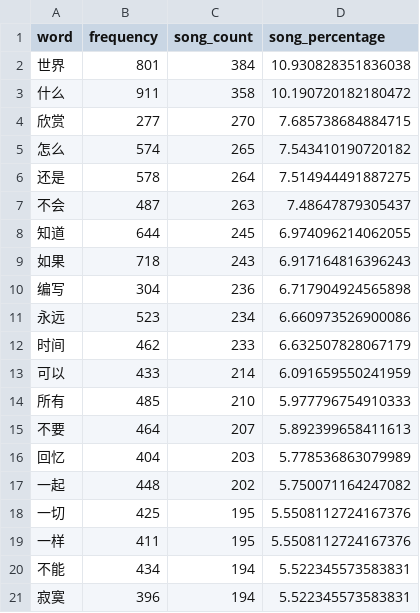
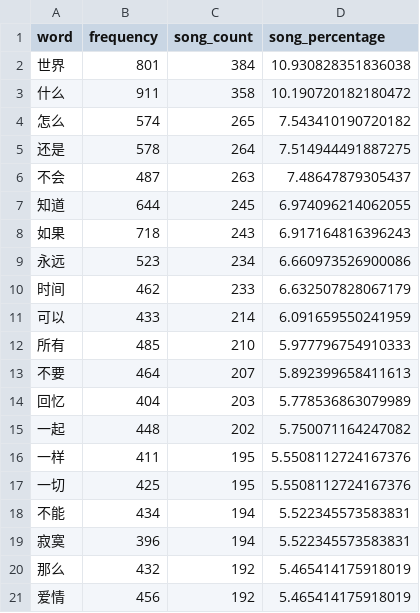
Before and after one commit to bpmfdtnljqx/Major_project_1, a CSV file: analysis/output/lyric_top_coverage.csv, drawn as a sheet.

```diff
--- a/analysis/output/lyric_top_coverage.csv
+++ b/analysis/output/lyric_top_coverage.csv
@@ -3,3 +3,2 @@
 什么,911,358,10.190720182180472
-欣赏,277,270,7.685738684884715
 怎么,574,265,7.543410190720182
@@ -9,3 +8,2 @@
 如果,718,243,6.917164816396243
-编写,304,236,6.717904924565898
 永远,523,234,6.660973526900086
@@ -17,5 +15,7 @@
 一起,448,202,5.750071164247082
+一样,411,195,5.5508112724167376
 一切,425,195,5.5508112724167376
-一样,411,195,5.5508112724167376
 不能,434,194,5.522345573583831
 寂寞,396,194,5.522345573583831
+那么,432,192,5.465414175918019
+爱情,456,192,5.465414175918019
```
Also changed, not shown: 6 other files.
